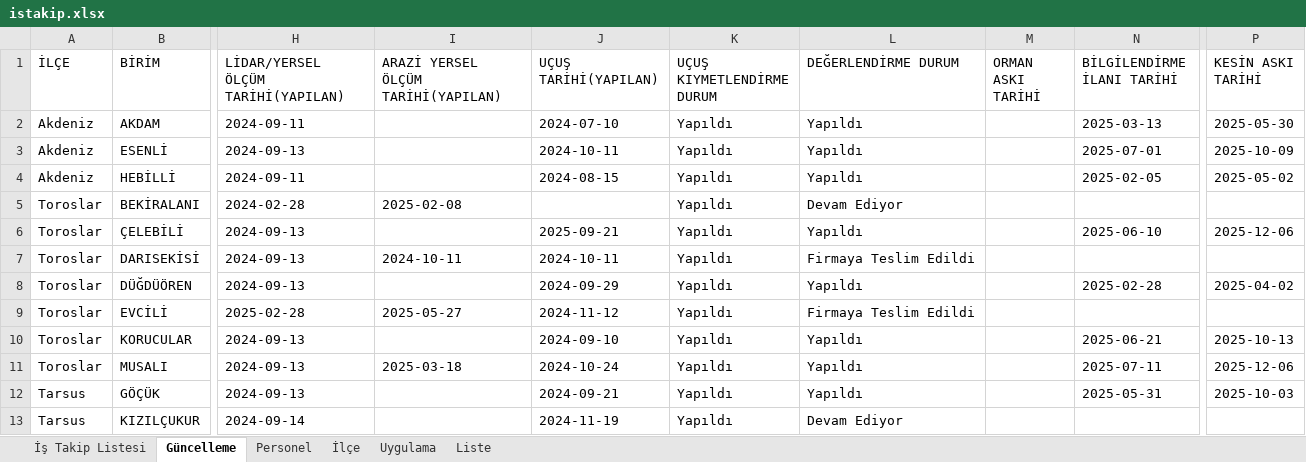
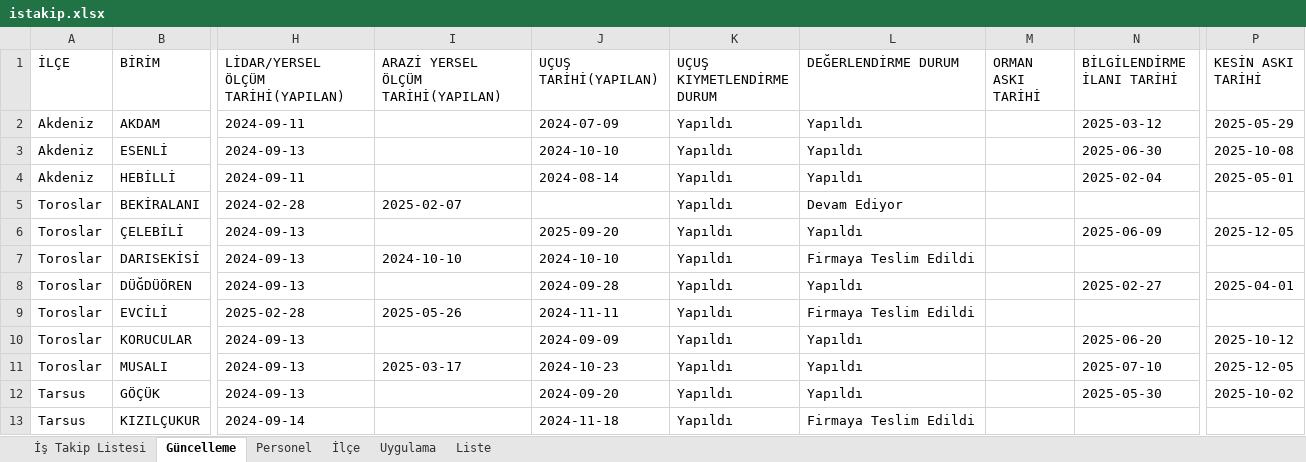
Before and after one commit to gokhangeo/mersinistakip, an Excel workbook: istakip.xlsx, sheet Güncelleme, drawn as a sheet; only a part is shown, gaps mark what is left out; values as stored, in another font and other column widths than the file's, no borders; the diff covers the shown part only; the diff names each change by its address in the sheet, - before the commit and + after, or states it on an @@ line.

Commit message:
İş Takip Güncellemesi - 10.01.2026 23:53:22

```diff
--- a/istakip.xlsx (sheet Güncelleme)
+++ b/istakip.xlsx (sheet Güncelleme)
-J2 (UÇUŞ TARİHİ(YAPILAN)): 2024-07-10
+J2 (UÇUŞ TARİHİ(YAPILAN)): 2024-07-09
-N2 (BİLGİLENDİRME İLANI TARİHİ): 2025-03-13
+N2 (BİLGİLENDİRME İLANI TARİHİ): 2025-03-12
-P2 (KESİN ASKI TARİHİ): 2025-05-30
+P2 (KESİN ASKI TARİHİ): 2025-05-29
-J3 (UÇUŞ TARİHİ(YAPILAN)): 2024-10-11
+J3 (UÇUŞ TARİHİ(YAPILAN)): 2024-10-10
-N3 (BİLGİLENDİRME İLANI TARİHİ): 2025-07-01
+N3 (BİLGİLENDİRME İLANI TARİHİ): 2025-06-30
-P3 (KESİN ASKI TARİHİ): 2025-10-09
+P3 (KESİN ASKI TARİHİ): 2025-10-08
-J4 (UÇUŞ TARİHİ(YAPILAN)): 2024-08-15
+J4 (UÇUŞ TARİHİ(YAPILAN)): 2024-08-14
-N4 (BİLGİLENDİRME İLANI TARİHİ): 2025-02-05
+N4 (BİLGİLENDİRME İLANI TARİHİ): 2025-02-04
-P4 (KESİN ASKI TARİHİ): 2025-05-02
+P4 (KESİN ASKI TARİHİ): 2025-05-01
-I5: 2025-02-08
+I5: 2025-02-07
-J6 (UÇUŞ TARİHİ(YAPILAN)): 2025-09-21
+J6 (UÇUŞ TARİHİ(YAPILAN)): 2025-09-20
-N6 (BİLGİLENDİRME İLANI TARİHİ): 2025-06-10
+N6 (BİLGİLENDİRME İLANI TARİHİ): 2025-06-09
-P6 (KESİN ASKI TARİHİ): 2025-12-06
+P6 (KESİN ASKI TARİHİ): 2025-12-05
-I7: 2024-10-11
+I7: 2024-10-10
-J7 (UÇUŞ TARİHİ(YAPILAN)): 2024-10-11
+J7 (UÇUŞ TARİHİ(YAPILAN)): 2024-10-10
-J8 (UÇUŞ TARİHİ(YAPILAN)): 2024-09-29
+J8 (UÇUŞ TARİHİ(YAPILAN)): 2024-09-28
-N8 (BİLGİLENDİRME İLANI TARİHİ): 2025-02-28
+N8 (BİLGİLENDİRME İLANI TARİHİ): 2025-02-27
-P8 (KESİN ASKI TARİHİ): 2025-04-02
+P8 (KESİN ASKI TARİHİ): 2025-04-01
-I9: 2025-05-27
+I9: 2025-05-26
-J9 (UÇUŞ TARİHİ(YAPILAN)): 2024-11-12
+J9 (UÇUŞ TARİHİ(YAPILAN)): 2024-11-11
-J10 (UÇUŞ TARİHİ(YAPILAN)): 2024-09-10
+J10 (UÇUŞ TARİHİ(YAPILAN)): 2024-09-09
-N10 (BİLGİLENDİRME İLANI TARİHİ): 2025-06-21
+N10 (BİLGİLENDİRME İLANI TARİHİ): 2025-06-20
-P10 (KESİN ASKI TARİHİ): 2025-10-13
+P10 (KESİN ASKI TARİHİ): 2025-10-12
-I11: 2025-03-18
+I11: 2025-03-17
-J11 (UÇUŞ TARİHİ(YAPILAN)): 2024-10-24
+J11 (UÇUŞ TARİHİ(YAPILAN)): 2024-10-23
-N11 (BİLGİLENDİRME İLANI TARİHİ): 2025-07-11
+N11 (BİLGİLENDİRME İLANI TARİHİ): 2025-07-10
-P11 (KESİN ASKI TARİHİ): 2025-12-06
+P11 (KESİN ASKI TARİHİ): 2025-12-05
-J12 (UÇUŞ TARİHİ(YAPILAN)): 2024-09-21
+J12 (UÇUŞ TARİHİ(YAPILAN)): 2024-09-20
-N12 (BİLGİLENDİRME İLANI TARİHİ): 2025-05-31
+N12 (BİLGİLENDİRME İLANI TARİHİ): 2025-05-30
-P12 (KESİN ASKI TARİHİ): 2025-10-03
+P12 (KESİN ASKI TARİHİ): 2025-10-02
-J13 (UÇUŞ TARİHİ(YAPILAN)): 2024-11-19
+J13 (UÇUŞ TARİHİ(YAPILAN)): 2024-11-18
-L13 (DEĞERLENDİRME DURUM): Devam Ediyor
+L13 (DEĞERLENDİRME DURUM): Firmaya Teslim Edildi
```
Also changed, not shown: 27 edited cells elsewhere in this sheet, sheet İş Takip Listesi.
